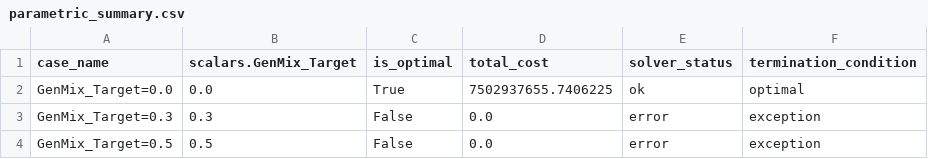
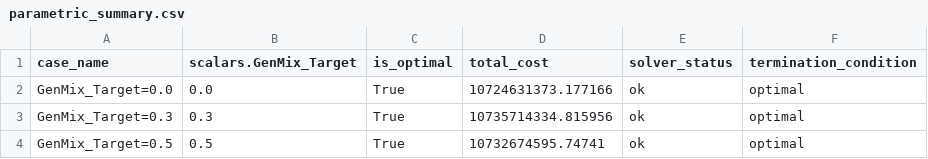
Before and after one commit to SebastianManriqueM/sdom_togo, a CSV file: training/4_sdom_parametric_scalar/sample_output/parametric_summary.csv, drawn as a sheet.

```diff
--- a/training/4_sdom_parametric_scalar/sample_output/parametric_summary.csv
+++ b/training/4_sdom_parametric_scalar/sample_output/parametric_summary.csv
@@ -1,4 +1,4 @@
 case_name,scalars.GenMix_Target,is_optimal,total_cost,solver_status,termination_condition
-GenMix_Target=0.0,0.0,True,7502937655.7406225,ok,optimal
-GenMix_Target=0.3,0.3,False,0.0,error,exception
-GenMix_Target=0.5,0.5,False,0.0,error,exception
+GenMix_Target=0.0,0.0,True,10724631373.177166,ok,optimal
+GenMix_Target=0.3,0.3,True,10735714334.815956,ok,optimal
+GenMix_Target=0.5,0.5,True,10732674595.74741,ok,optimal
```
Also changed, not shown: training/run_time_report.csv, 49 other files.
